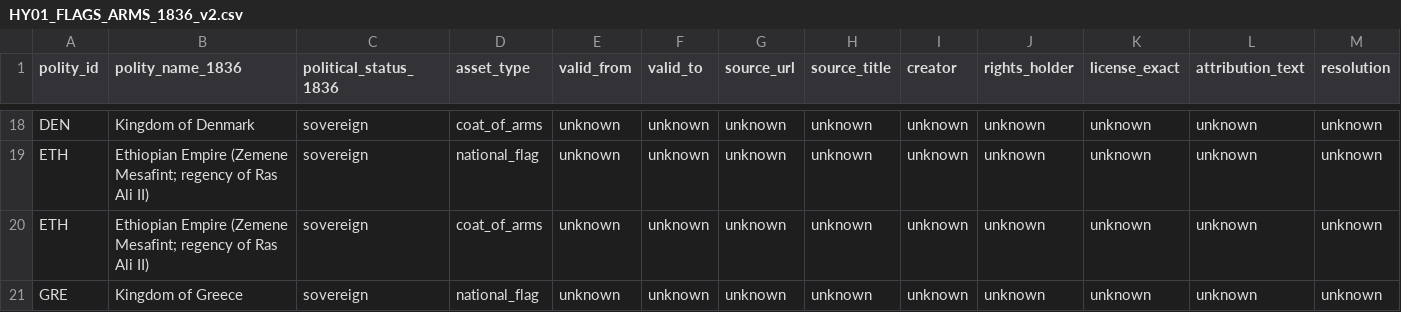
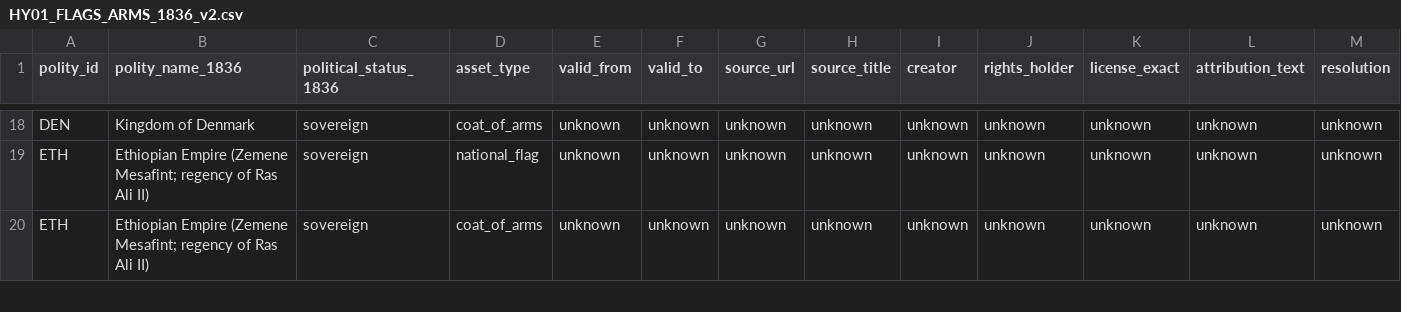
Before and after one commit to mtieu6470-maker/Victori3-mobile, a CSV file: docs/research/media/HY01_FLAGS_ARMS_1836_v2.csv, drawn as a sheet; only a part is shown, gaps mark what is left out; removed rows and columns are numbered as before the commit, all else as after; rows hold the shown columns only; the diff covers the shown part only; the diff names each change by its address in the sheet, - before the commit and + after, or states it on an @@ line.

Commit message:
Add verified Greece land flag to HY-01 v2

```diff
--- a/docs/research/media/HY01_FLAGS_ARMS_1836_v2.csv
+++ b/docs/research/media/HY01_FLAGS_ARMS_1836_v2.csv
-row 21: GRE | Kingdom of Greece | sovereign | national_flag | unknown | unknown | unknown | unknown | unknown | unknown | unknown | unknown | unknown
```
Also changed, not shown: 1 added row elsewhere in this file.
